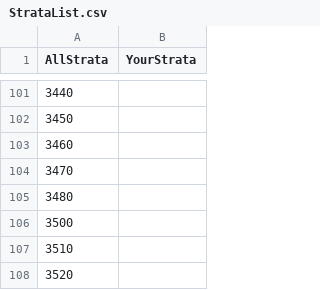
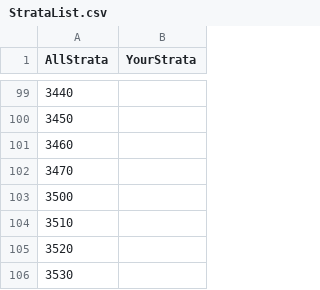
Before and after one commit to ALoMiller/SAGA, a CSV file: files/StrataList.csv, drawn as a sheet; only a part is shown, gaps mark what is left out; the shorter side is filled out with more unchanged rows; the diff covers the shown part only.

```diff
--- a/files/StrataList.csv
+++ b/files/StrataList.csv
@@ -104,3 +102,2 @@ AllStrata,YourStrata
 3470,
-3480,
 3500,
```
Also changed, not shown: 8 removed rows elsewhere in this file, 1 other file.
